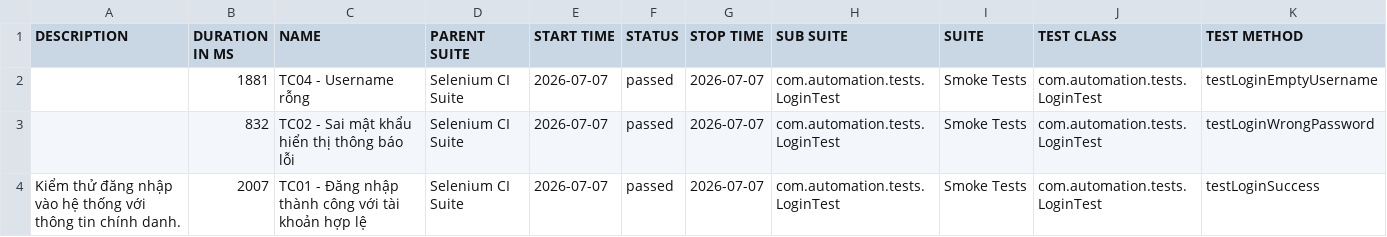
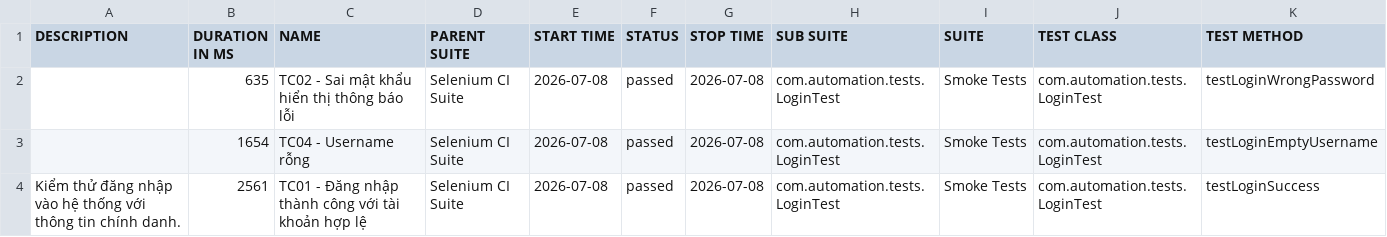
Before and after one commit to huyhuy23022004/Lab11_BuiNgocHuy_1150080137_CNPM2, a CSV file: data/suites.csv, drawn as a sheet.

```diff
--- a/data/suites.csv
+++ b/data/suites.csv
@@ -1,4 +1,4 @@
 "DESCRIPTION","DURATION IN MS","NAME","PARENT SUITE","START TIME","STATUS","STOP TIME","SUB SUITE","SUITE","TEST CLASS","TEST METHOD"
-"","1881","TC04 - Username rỗng","Selenium CI Suite","2026-07-07","passed","2026-07-07","com.automation.tests.LoginTest","Smoke Tests","com.automation.tests.LoginTest","testLoginEmptyUsername"
-"","832","TC02 - Sai mật khẩu hiển thị thông báo lỗi","Selenium CI Suite","2026-07-07","passed","2026-07-07","com.automation.tests.LoginTest","Smoke Tests","com.automation.tests.LoginTest","testLoginWrongPassword"
-"Kiểm thử đăng nhập vào hệ thống với thông tin chính danh.","2007","TC01 - Đăng nhập thành công với tài khoản hợp lệ","Selenium CI Suite","2026-07-07","passed","2026-07-07","com.automation.tests.LoginTest","Smoke Tests","com.automation.tests.LoginTest","testLoginSuccess"
+"","635","TC02 - Sai mật khẩu hiển thị thông báo lỗi","Selenium CI Suite","2026-07-08","passed","2026-07-08","com.automation.tests.LoginTest","Smoke Tests","com.automation.tests.LoginTest","testLoginWrongPassword"
+"","1654","TC04 - Username rỗng","Selenium CI Suite","2026-07-08","passed","2026-07-08","com.automation.tests.LoginTest","Smoke Tests","com.automation.tests.LoginTest","testLoginEmptyUsername"
+"Kiểm thử đăng nhập vào hệ thống với thông tin chính danh.","2561","TC01 - Đăng nhập thành công với tài khoản hợp lệ","Selenium CI Suite","2026-07-08","passed","2026-07-08","com.automation.tests.LoginTest","Smoke Tests","com.automation.tests.LoginTest","testLoginSuccess"
```
Also changed, not shown: 34 other files.
